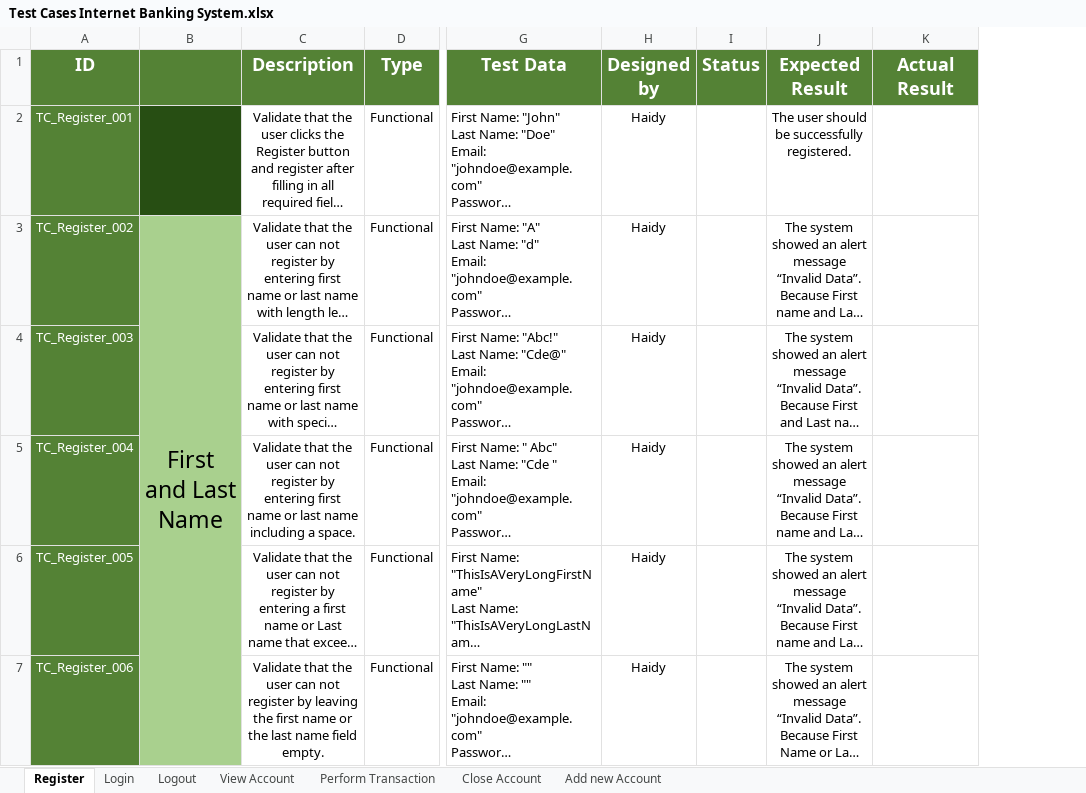
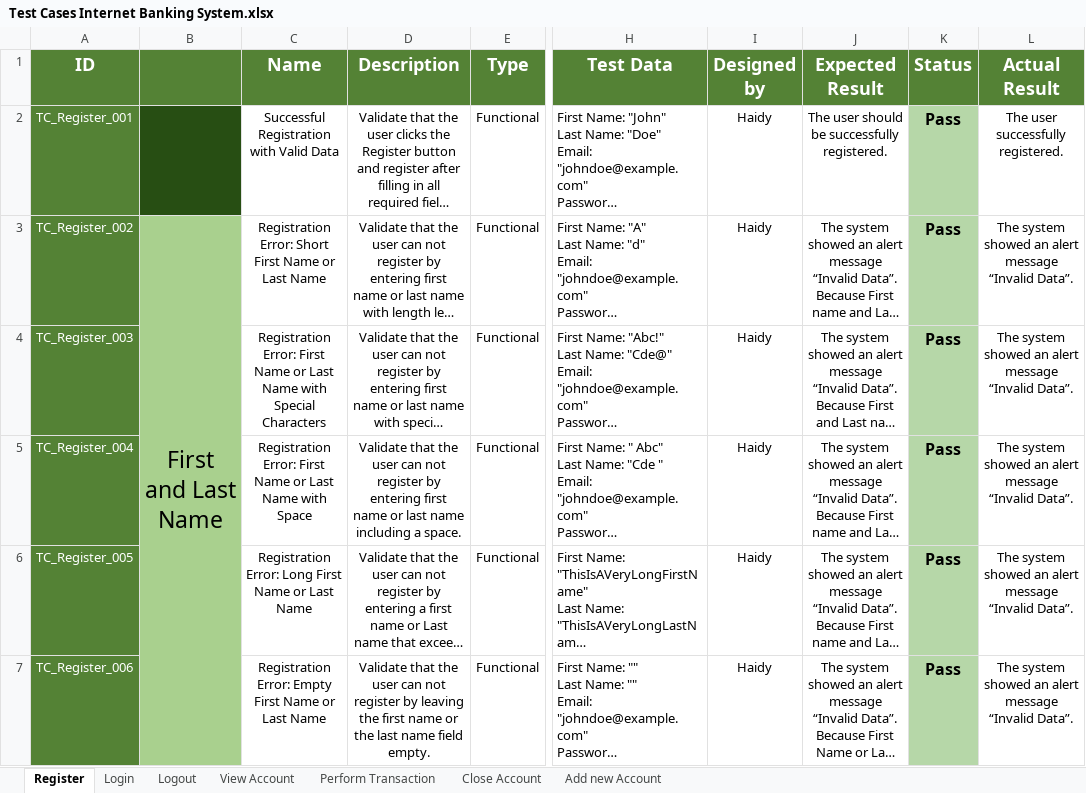
Before and after one commit to EsraaEMostafa/Internet-banking-system, an Excel workbook: Testing/Test Cases Internet Banking System.xlsx, sheet Register, drawn as a sheet; only a part is shown, gaps mark what is left out; long unchanged cells end in …; values as stored, in another font and other column widths than the file's, no borders; removed rows and columns are numbered as before the commit, all else as after; the diff covers the shown part only; the diff names each change by its address in the sheet, - before the commit and + after, or states it on an @@ line.

```diff
--- a/Testing/Test Cases Internet Banking System.xlsx (sheet Register)
+++ b/Testing/Test Cases Internet Banking System.xlsx (sheet Register)
+column C (Name), rows 2-7: Successful Registration with Valid Data | Registration Error: Short First Name or Last Name | Registration Error: First Name or Last Name with Special Characters | Registration Error: First Name or Last Name with Space | Registration Error: Long First Name or Last Name | Registration Error: Empty First Name or Last Name
-column I (Status), empty
+column K (Status), rows 2-7: all Pass
-L2 (Actual Result): (empty)
+L2 (Actual Result): The user successfully registered.
-L3:L7 (Actual Result): (empty)
+L3:L7 (Actual Result): The system showed an alert message “Invalid Data”.
```
Also changed, not shown: 18 edited cells elsewhere in this sheet, sheet View Account, sheet Perform Transaction, sheet Close Account, sheet Login, sheet Logout, sheet Add new Account, Requirements/RTM.xlsx, 1 other file.
